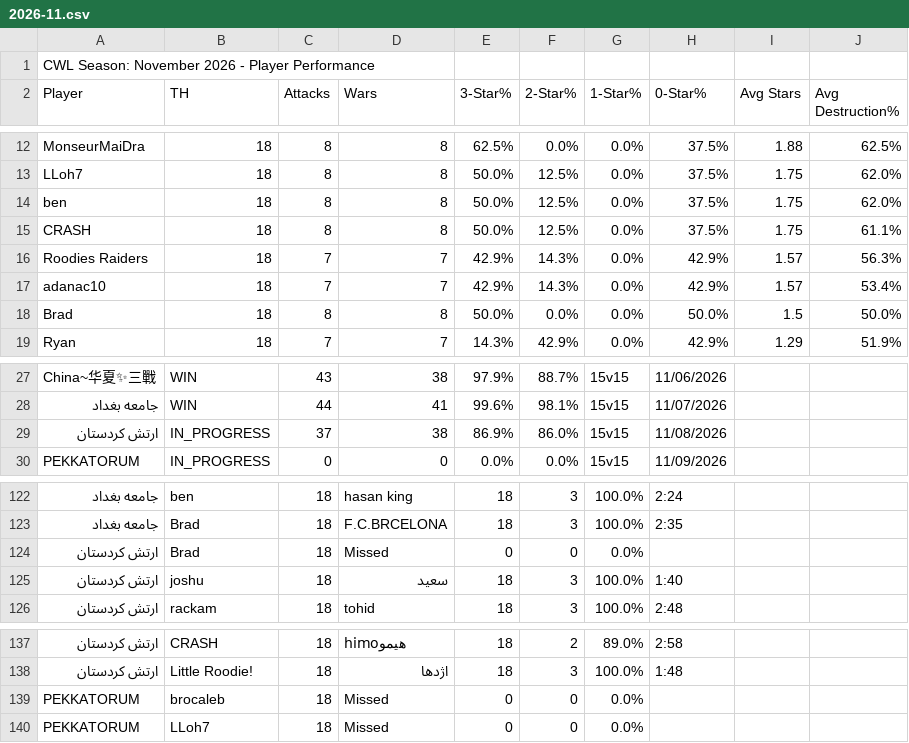
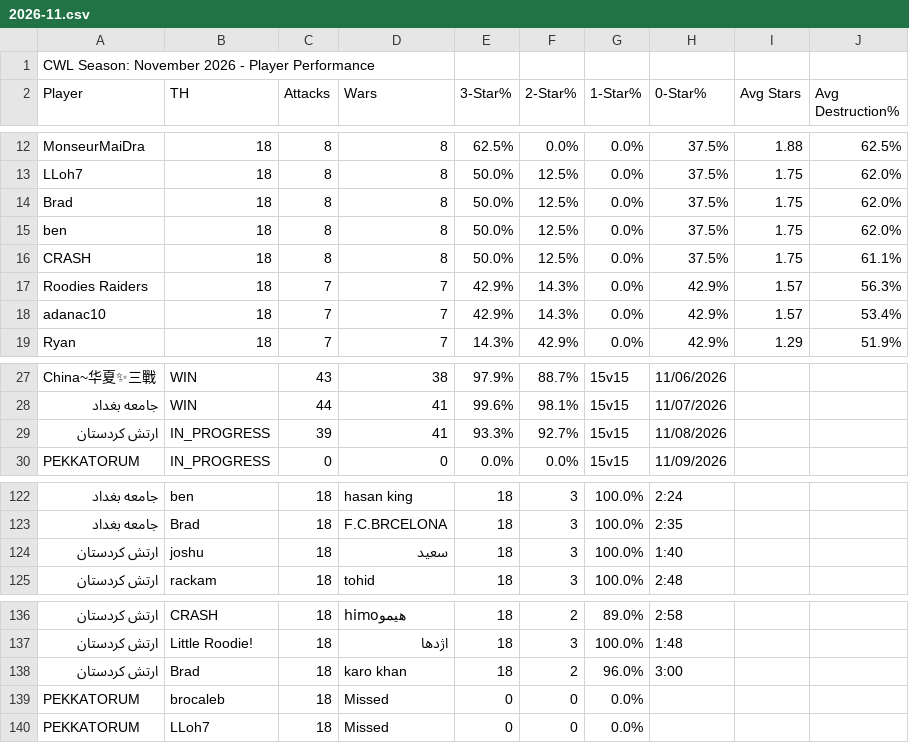
Before and after one commit to Silvester13-SOS/clash-war-analytics, a CSV file: docs/data/cwl-season/2026-11.csv, drawn as a sheet; only a part is shown, gaps mark what is left out; removed rows and columns are numbered as before the commit, all else as after; the diff names each change by its address in the sheet, - before the commit and + after, or states it on an @@ line.

```diff
--- a/docs/data/cwl-season/2026-11.csv
+++ b/docs/data/cwl-season/2026-11.csv
+row 14: Brad | 18 | 8 | 8 | 50.0% | 12.5% | 0.0% | 37.5% | 1.75 | 62.0%
-row 18: Brad | 18 | 8 | 8 | 50.0% | 0.0% | 0.0% | 50.0% | 1.5 | 50.0%
-C29 (Attacks): 37
+C29 (Attacks): 39
-D29 (Wars): 38
+D29 (Wars): 41
-E29 (3-Star%): 86.9%
+E29 (3-Star%): 93.3%
-F29 (2-Star%): 86.0%
+F29 (2-Star%): 92.7%
-row 124: ارتش کردستان | Brad | 18 | Missed | 0 | 0 | 0.0%
+row 138: ارتش کردستان | Brad | 18 | karo khan | 18 | 2 | 96.0% | 3:00
```
Also changed, not shown: 15 other files.
